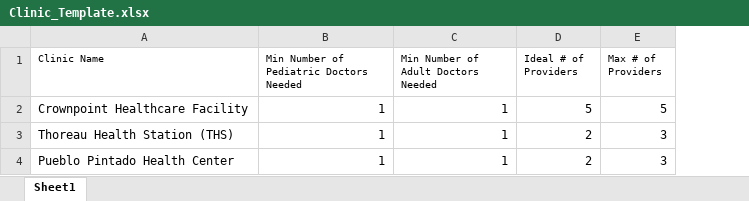
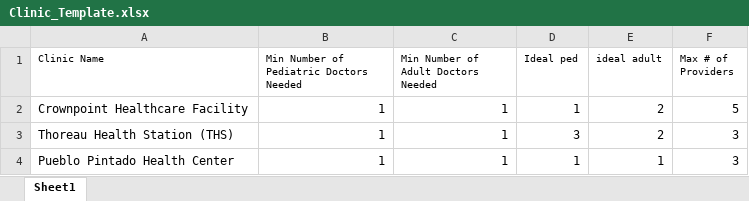
Before and after one commit to delaneyheileman/ece435, an Excel workbook: Clinic_Template.xlsx, sheet Sheet1, drawn as a sheet; values as stored, in another font and other column widths than the file's, no borders; addresses are those after the commit; the diff names each change by its address in the sheet, - before the commit and + after, or states it on an @@ line.

Commit message:
updated clinic sheet to match class

```diff
--- a/Clinic_Template.xlsx (sheet Sheet1)
+++ b/Clinic_Template.xlsx (sheet Sheet1)
+column D (Ideal ped), rows 2-4: 1 | 3 | 1
-E1: Ideal # of Providers
+E1: ideal adult
-E2 (ideal adult): 5
+E2 (ideal adult): 2
-E4 (ideal adult): 2
+E4 (ideal adult): 1
```
